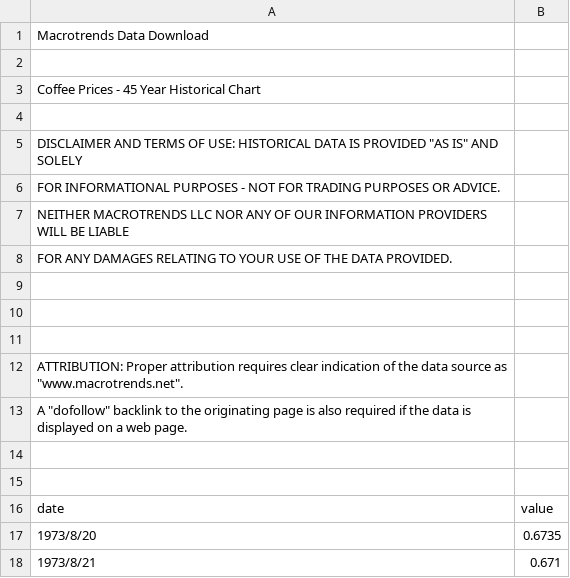
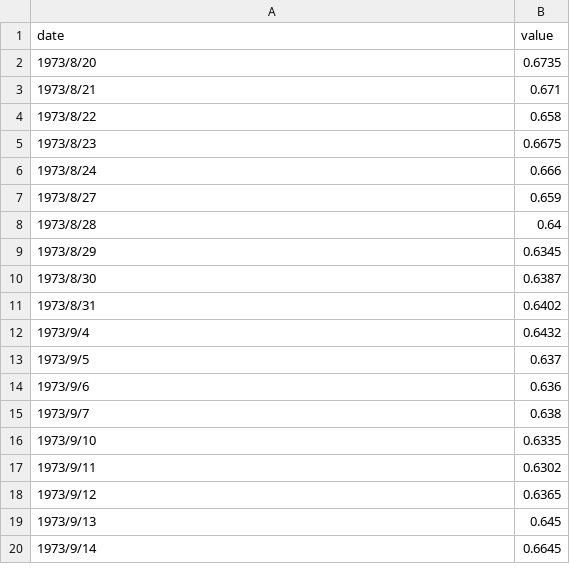
Before and after one commit to Sukristtttt/test2, a CSV file: coffee-prices-historical-chart-data (1).csv, drawn as a sheet; only a part is shown; the shorter side is filled out with more unchanged rows; the diff names each change by its address in the sheet, - before the commit and + after, or states it on an @@ line.

Commit message:
Add files via upload

```diff
--- a/coffee-prices-historical-chart-data (1).csv
+++ b/coffee-prices-historical-chart-data (1).csv
-row 1: Macrotrends Data Download
-row 2: (empty)
-row 3: Coffee Prices - 45 Year Historical Chart
-row 4: (empty)
-row 5: DISCLAIMER AND TERMS OF USE: HISTORICAL DATA IS PROVIDED "AS IS" AND SOLELY
-row 6: FOR INFORMATIONAL PURPOSES - NOT FOR TRADING PURPOSES OR ADVICE.
-row 7: NEITHER MACROTRENDS LLC NOR ANY OF OUR INFORMATION PROVIDERS WILL BE LIABLE
-row 8: FOR ANY DAMAGES RELATING TO YOUR USE OF THE DATA PROVIDED.
-row 9: (empty)
-row 10: (empty)
-row 11: (empty)
-row 12: ATTRIBUTION: Proper attribution requires clear indication of the data source as "www.macrotrends.net".
-row 13: A "dofollow" backlink to the originating page is also required if the data is displayed on a web page.
-row 14: (empty)
-row 15: (empty)
```
